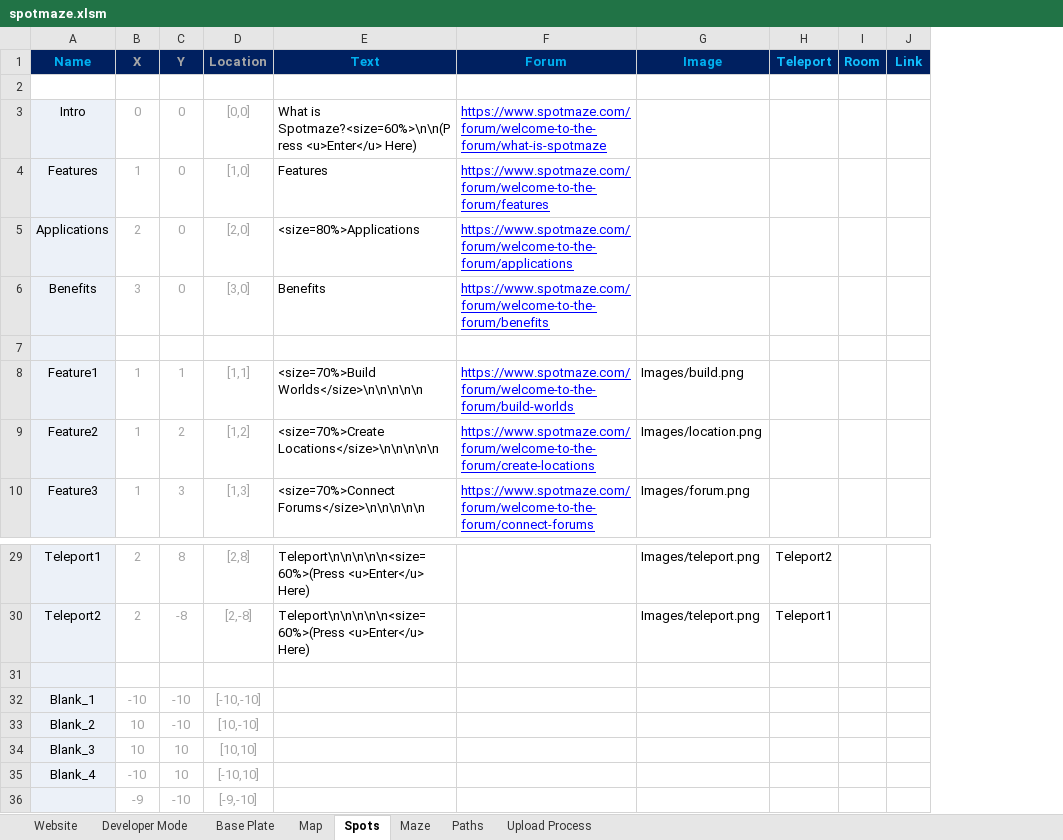
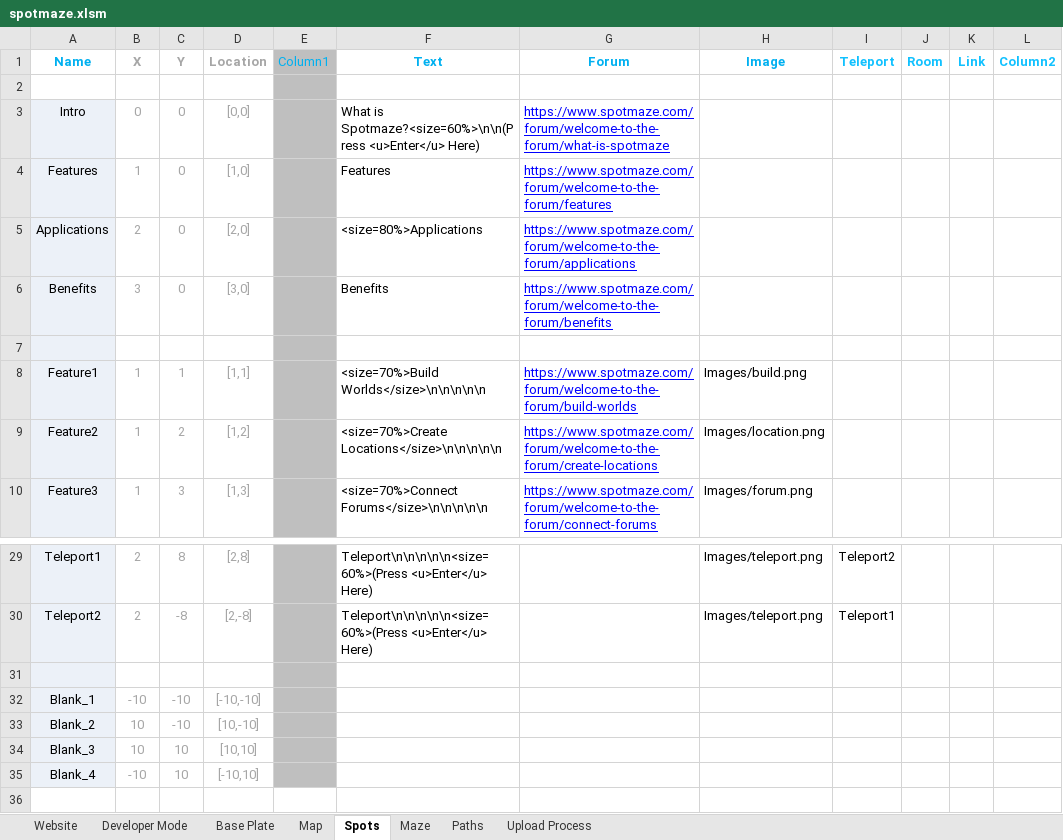
Before and after one commit to spotmaze/spotmaze, an Excel workbook: spotmaze.xlsm, sheet Spots, drawn as a sheet; only a part is shown, gaps mark what is left out; values as stored, in another font and other column widths than the file's, no borders; charts and pictures and conditional formats and table styles not drawn; removed rows and columns are numbered as before the commit, all else as after; the diff names each change by its address in the sheet, - before the commit and + after, or states it on an @@ line.

```diff
--- a/spotmaze.xlsm (sheet Spots)
+++ b/spotmaze.xlsm (sheet Spots)
+column E (Column1), empty
+column L (Column2), empty
-A1:D1 fill: #002060
+A1:D1 fill: none
-F1:K1 fill: #002060
+F1:K1 fill: none
-row 36:  | -9 | -10 | [-9,-10]
```
Also changed, not shown: sheet Website, sheet Upload Process, sheet Paths, sheet Maze, charts or pictures, spotmaze.xlsx.
